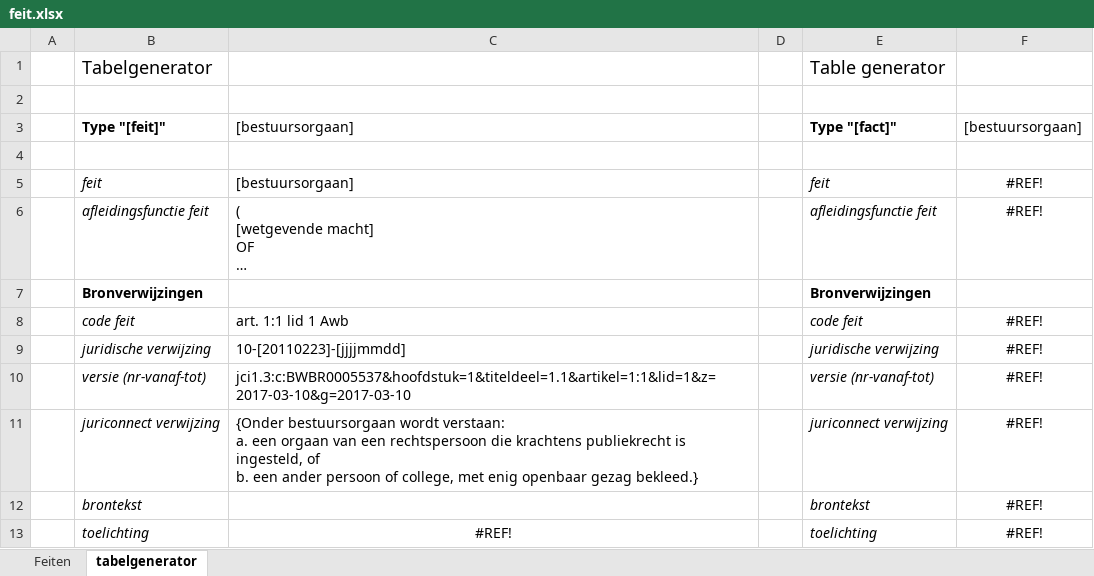
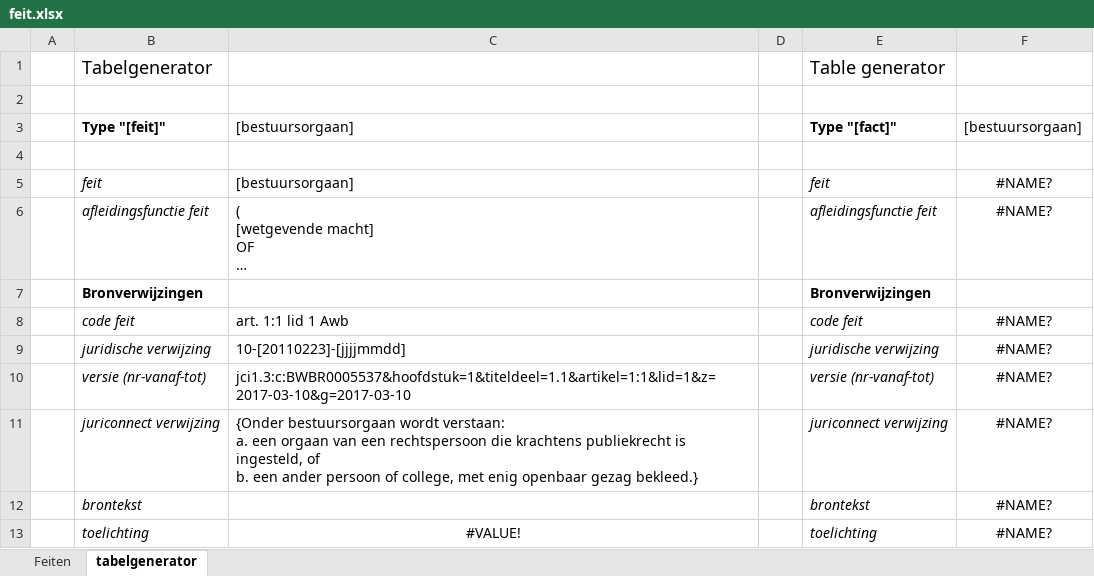
Before and after one commit to discipl/discipl-law-reg, an Excel workbook: tool/excels/feit.xlsx, sheet tabelgenerator, drawn as a sheet; long unchanged cells end in …; values as stored, in another font and other column widths than the file's, no borders; the diff names each change by its address in the sheet, - before the commit and + after, or states it on an @@ line.

```diff
--- a/tool/excels/feit.xlsx (sheet tabelgenerator)
+++ b/tool/excels/feit.xlsx (sheet tabelgenerator)
-F5:F6: #REF!
+F5:F6: #NAME?
-F8:F13: #REF!
+F8:F13: #NAME?
-C13: #REF!
+C13: #VALUE!
```
Also changed, not shown: sheet Feiten, formulas that keep their value, charts or pictures, tool/excels/handeling.xlsx, 4 other files.
